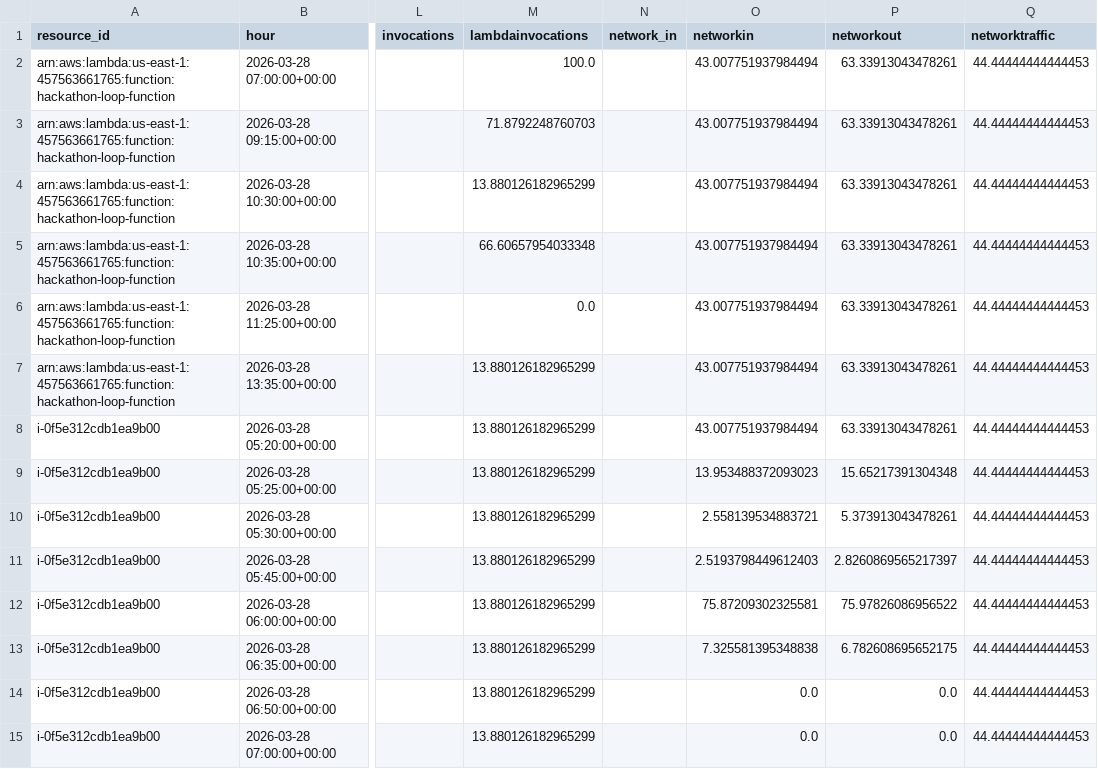
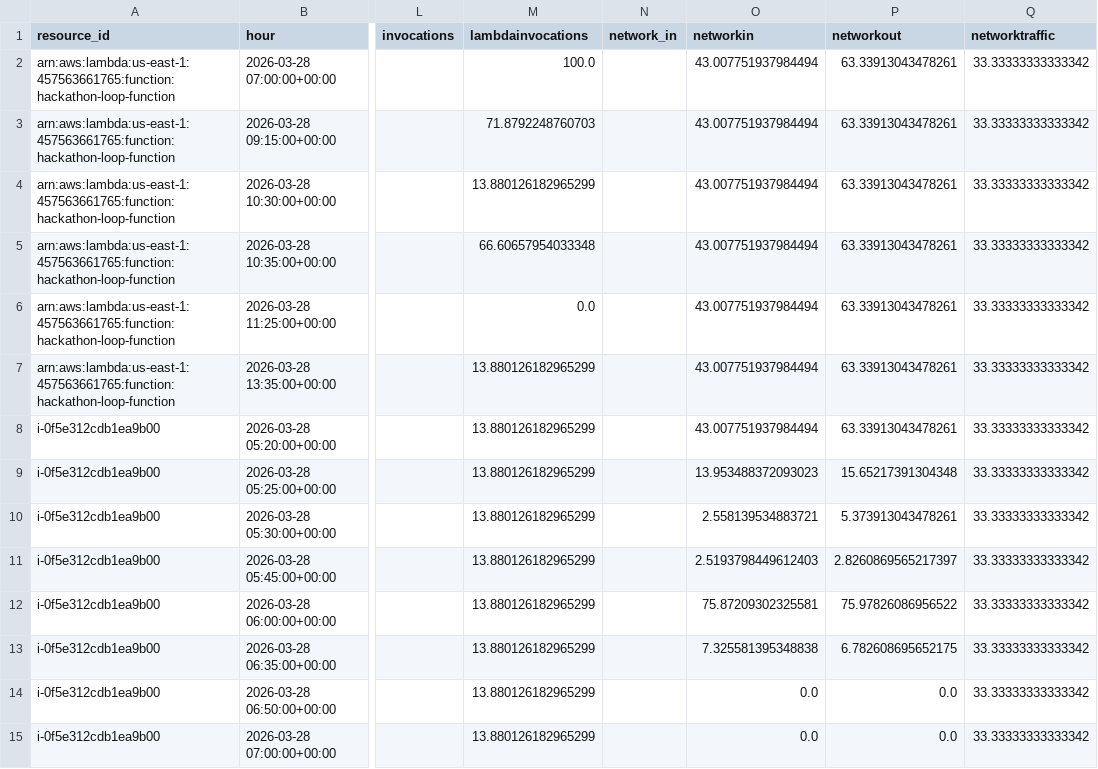
Before and after one commit to Abhinav-bv/cloud-costing-intelligence-, a CSV file: ml_ready_data.csv, drawn as a sheet; only a part is shown, gaps mark what is left out; the diff covers the shown part only; the diff names each change by its address in the sheet, - before the commit and + after, or states it on an @@ line.

```diff
--- a/ml_ready_data.csv
+++ b/ml_ready_data.csv
-Q2:Q15 (networktraffic): 44.44444444444453
+Q2:Q15 (networktraffic): 33.33333333333342
```
Also changed, not shown: 1 added row and 11 edited cells elsewhere in this file, output/ml_ready_data.csv, 3 other files.
